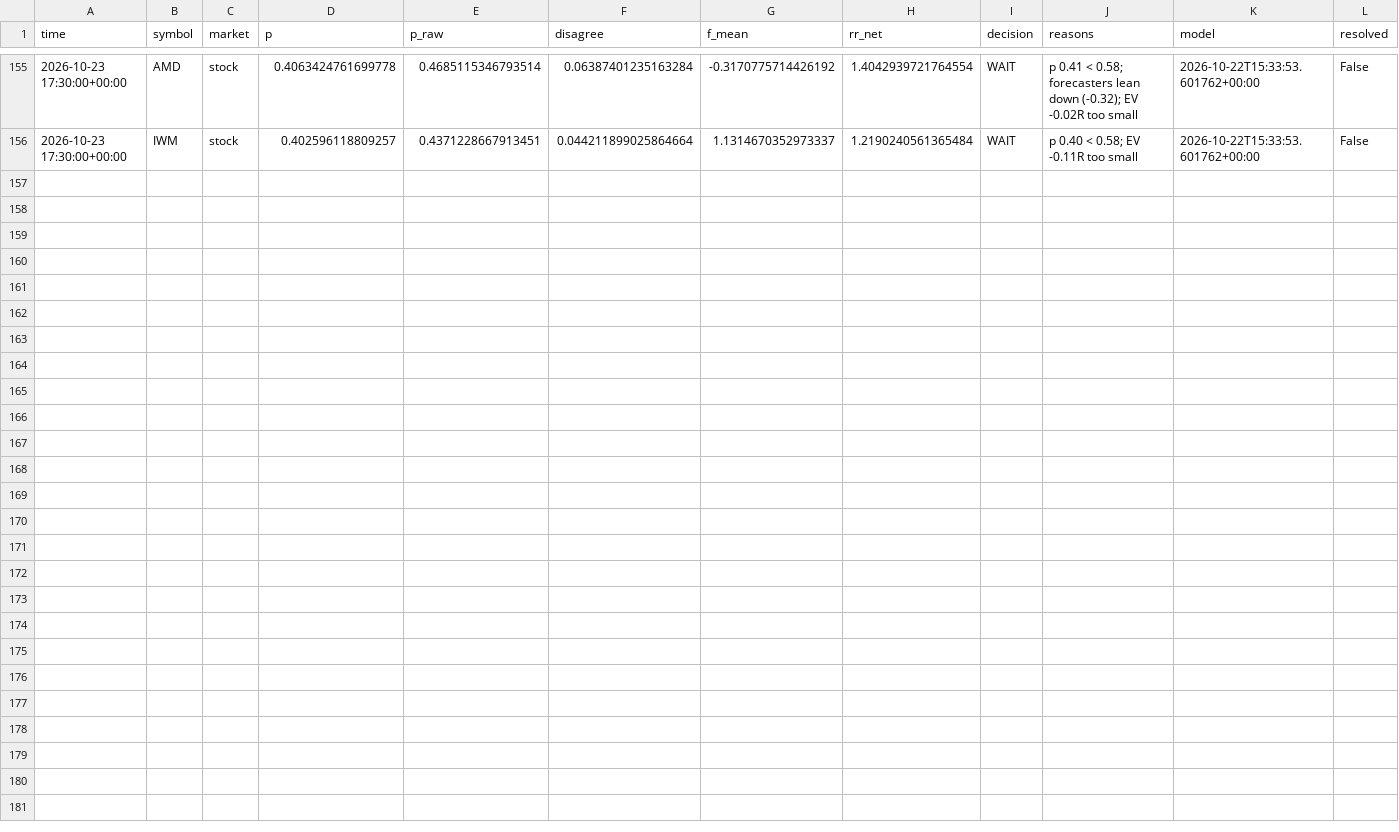
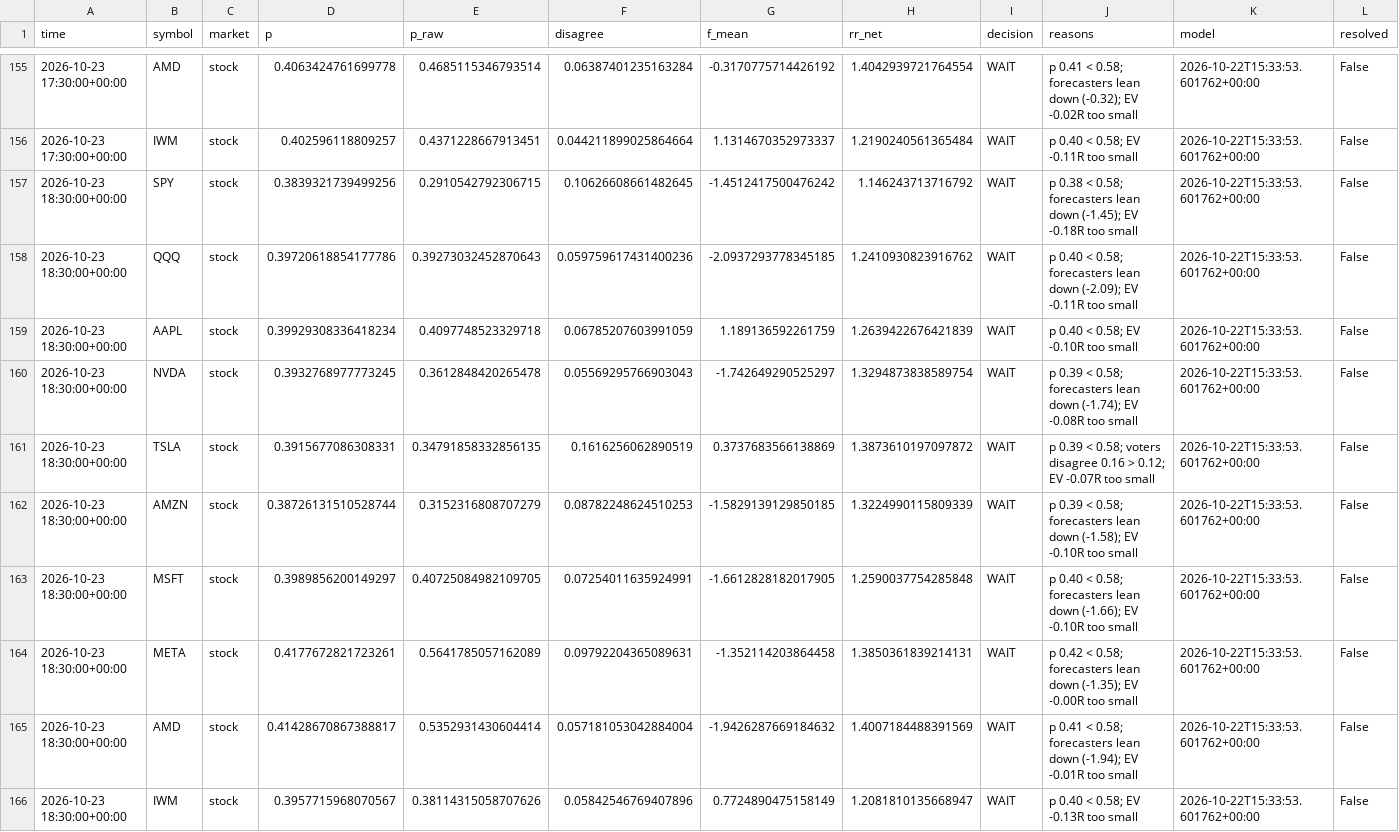
Before and after one commit to jaysantmyer-spec/ai-trader, a CSV file: data/setups.csv, drawn as a sheet; only a part is shown, gaps mark what is left out; rows hold the shown columns only; the diff names each change by its address in the sheet, - before the commit and + after, or states it on an @@ line.

```diff
--- a/data/setups.csv
+++ b/data/setups.csv
+row 157: 2026-10-23 18:30:00+00:00 | SPY | stock | 0.3839321739499256 | 0.2910542792306715 | 0.10626608661482645 | -1.4512417500476242 | 1.146243713716792 | WAIT | p 0.38 < 0.58; forecasters lean down (-1.45); EV -0.18R too small | 2026-10-22T15:33:53.601762+00:00 | False
+row 158: 2026-10-23 18:30:00+00:00 | QQQ | stock | 0.39720618854177786 | 0.39273032452870643 | 0.059759617431400236 | -2.0937293778345185 | 1.2410930823916762 | WAIT | p 0.40 < 0.58; forecasters lean down (-2.09); EV -0.11R too small | 2026-10-22T15:33:53.601762+00:00 | False
+row 159: 2026-10-23 18:30:00+00:00 | AAPL | stock | 0.39929308336418234 | 0.4097748523329718 | 0.06785207603991059 | 1.189136592261759 | 1.2639422676421839 | WAIT | p 0.40 < 0.58; EV -0.10R too small | 2026-10-22T15:33:53.601762+00:00 | False
+row 160: 2026-10-23 18:30:00+00:00 | NVDA | stock | 0.3932768977773245 | 0.3612848420265478 | 0.05569295766903043 | -1.742649290525297 | 1.3294873838589754 | WAIT | p 0.39 < 0.58; forecasters lean down (-1.74); EV -0.08R too small | 2026-10-22T15:33:53.601762+00:00 | False
+row 161: 2026-10-23 18:30:00+00:00 | TSLA | stock | 0.3915677086308331 | 0.34791858332856135 | 0.1616256062890519 | 0.3737683566138869 | 1.3873610197097872 | WAIT | p 0.39 < 0.58; voters disagree 0.16 > 0.12; EV -0.07R too small | 2026-10-22T15:33:53.601762+00:00 | False
+row 162: 2026-10-23 18:30:00+00:00 | AMZN | stock | 0.38726131510528744 | 0.3152316808707279 | 0.08782248624510253 | -1.5829139129850185 | 1.3224990115809339 | WAIT | p 0.39 < 0.58; forecasters lean down (-1.58); EV -0.10R too small | 2026-10-22T15:33:53.601762+00:00 | False
+row 163: 2026-10-23 18:30:00+00:00 | MSFT | stock | 0.3989856200149297 | 0.40725084982109705 | 0.07254011635924991 | -1.6612828182017905 | 1.2590037754285848 | WAIT | p 0.40 < 0.58; forecasters lean down (-1.66); EV -0.10R too small | 2026-10-22T15:33:53.601762+00:00 | False
+row 164: 2026-10-23 18:30:00+00:00 | META | stock | 0.4177672821723261 | 0.5641785057162089 | 0.09792204365089631 | -1.352114203864458 | 1.3850361839214131 | WAIT | p 0.42 < 0.58; forecasters lean down (-1.35); EV -0.00R too small | 2026-10-22T15:33:53.601762+00:00 | False
+row 165: 2026-10-23 18:30:00+00:00 | AMD | stock | 0.41428670867388817 | 0.5352931430604414 | 0.057181053042884004 | -1.9426287669184632 | 1.4007184488391569 | WAIT | p 0.41 < 0.58; forecasters lean down (-1.94); EV -0.01R too small | 2026-10-22T15:33:53.601762+00:00 | False
+row 166: 2026-10-23 18:30:00+00:00 | IWM | stock | 0.3957715968070567 | 0.38114315058707626 | 0.05842546769407896 | 0.7724890475158149 | 1.2081810135668947 | WAIT | p 0.40 < 0.58; EV -0.13R too small | 2026-10-22T15:33:53.601762+00:00 | False
```
Also changed, not shown: data/bars/AAPL.csv, data/bars/AMD.csv, 16 other files.
